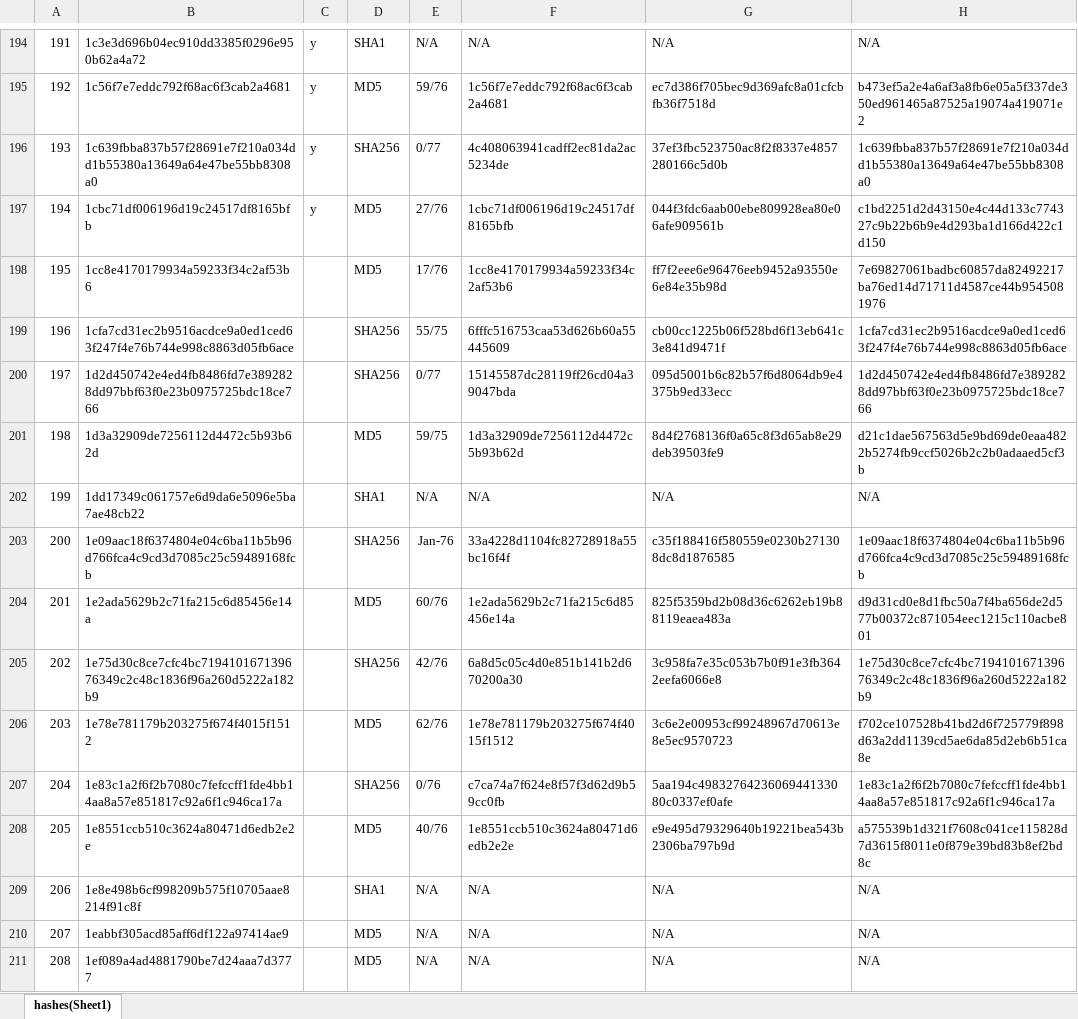
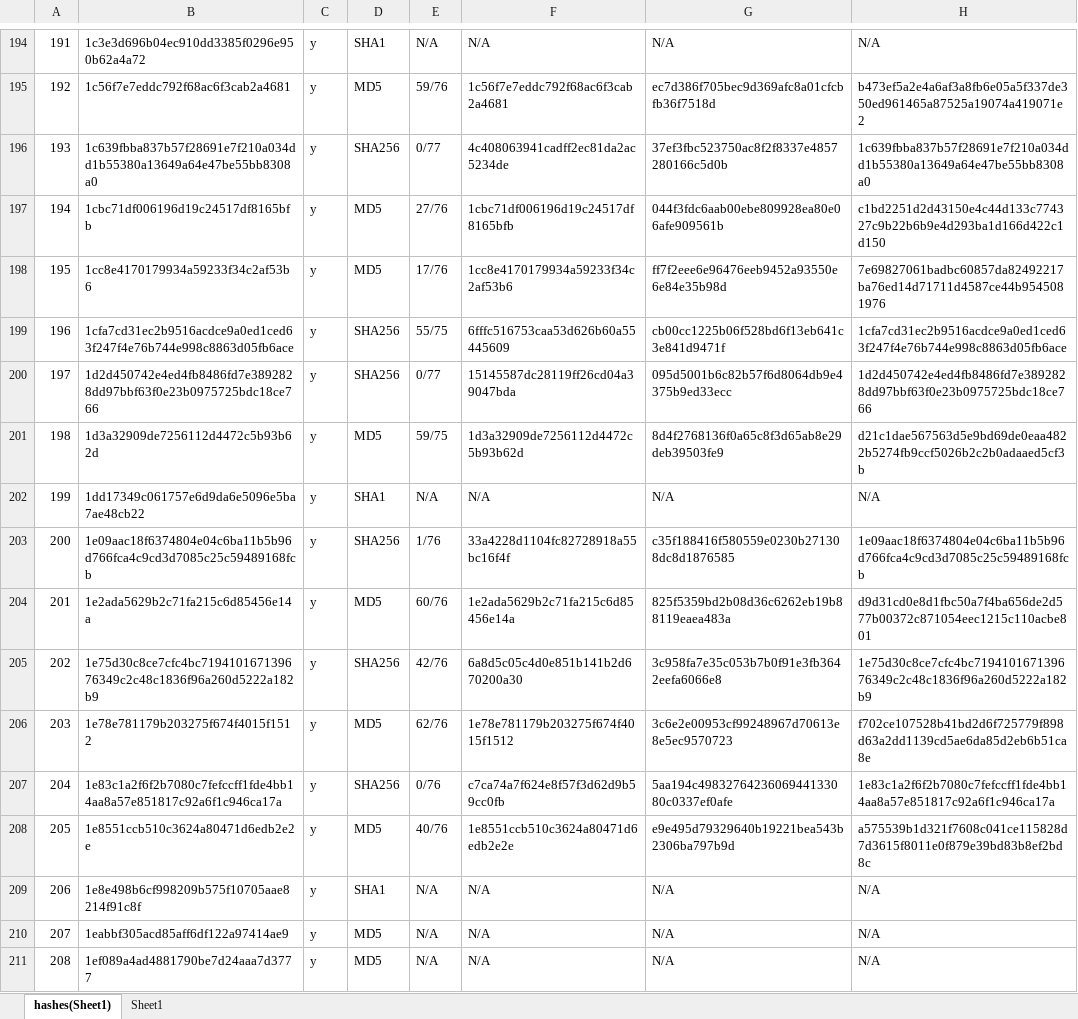
Before and after one commit to CarlKo-DLSU/NSSECU3_Hashing, an Excel workbook: hash_list_dissected.xlsx, sheet hashes(Sheet1), drawn as a sheet; only a part is shown, gaps mark what is left out; values as stored, in another font and other column widths than the file's, no borders; conditional formats not drawn; the diff covers the shown part only; the diff names each change by its address in the sheet, - before the commit and + after, or states it on an @@ line.

```diff
--- a/hash_list_dissected.xlsx (sheet hashes(Sheet1))
+++ b/hash_list_dissected.xlsx (sheet hashes(Sheet1))
+sheet tab: Sheet1
-C198:C211: (empty)
+C198:C211: y
-E203: Jan-76
+E203: 1/76
```
Also changed, not shown: 52 edited cells elsewhere in this sheet.
